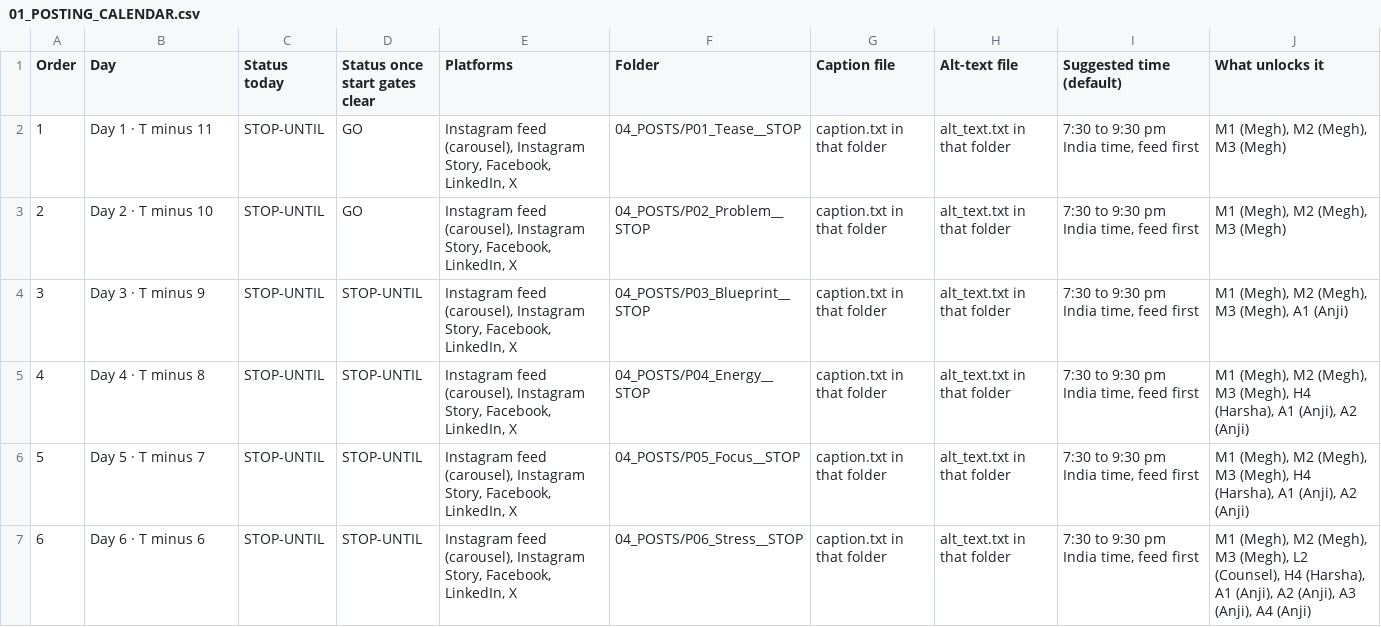
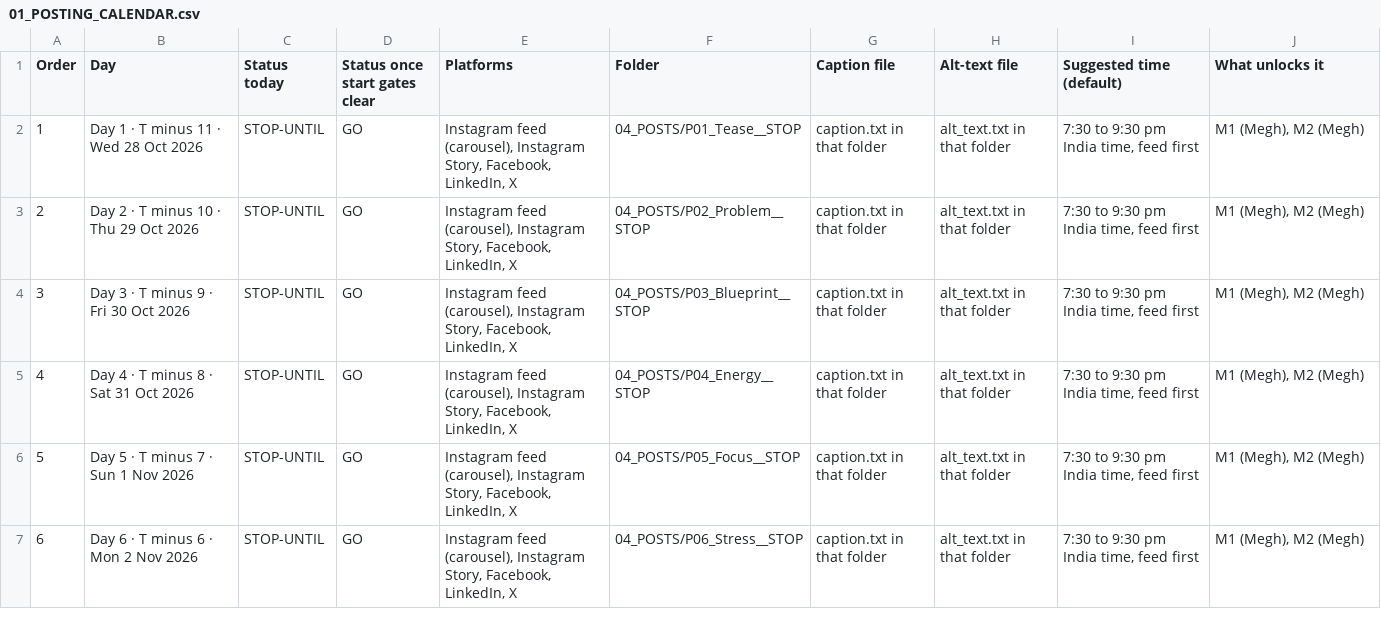
Before and after one commit to annotatory/one-picture-gheoa6, a CSV file: team/01_POSTING_CALENDAR.csv, drawn as a sheet; only a part is shown; the diff covers the shown part only.

```diff
--- a/team/01_POSTING_CALENDAR.csv
+++ b/team/01_POSTING_CALENDAR.csv
@@ -1,7 +1,7 @@
 Order,Day,Status today,Status once start gates clear,Platforms,Folder,Caption file,Alt-text file,Suggested time (default),What unlocks it
-1,Day 1 · T minus 11,STOP-UNTIL,GO,"Instagram feed (carousel), Instagram Story, Facebook, LinkedIn, X",04_POSTS/P01_Tease__STOP,caption.txt in that folder,alt_text.txt in that folder,"7:30 to 9:30 pm India time, feed first","M1 (Megh), M2 (Megh), M3 (Megh)"
-2,Day 2 · T minus 10,STOP-UNTIL,GO,"Instagram feed (carousel), Instagram Story, Facebook, LinkedIn, X",04_POSTS/P02_Problem__STOP,caption.txt in that folder,alt_text.txt in that folder,"7:30 to 9:30 pm India time, feed first","M1 (Megh), M2 (Megh), M3 (Megh)"
-3,Day 3 · T minus 9,STOP-UNTIL,STOP-UNTIL,"Instagram feed (carousel), Instagram Story, Facebook, LinkedIn, X",04_POSTS/P03_Blueprint__STOP,caption.txt in that folder,alt_text.txt in that folder,"7:30 to 9:30 pm India time, feed first","M1 (Megh), M2 (Megh), M3 (Megh), A1 (Anji)"
-4,Day 4 · T minus 8,STOP-UNTIL,STOP-UNTIL,"Instagram feed (carousel), Instagram Story, Facebook, LinkedIn, X",04_POSTS/P04_Energy__STOP,caption.txt in that folder,alt_text.txt in that folder,"7:30 to 9:30 pm India time, feed first","M1 (Megh), M2 (Megh), M3 (Megh), H4 (Harsha), A1 (Anji), A2 (Anji)"
-5,Day 5 · T minus 7,STOP-UNTIL,STOP-UNTIL,"Instagram feed (carousel), Instagram Story, Facebook, LinkedIn, X",04_POSTS/P05_Focus__STOP,caption.txt in that folder,alt_text.txt in that folder,"7:30 to 9:30 pm India time, feed first","M1 (Megh), M2 (Megh), M3 (Megh), H4 (Harsha), A1 (Anji), A2 (Anji)"
-6,Day 6 · T minus 6,STOP-UNTIL,STOP-UNTIL,"Instagram feed (carousel), Instagram Story, Facebook, LinkedIn, X",04_POSTS/P06_Stress__STOP,caption.txt in that folder,alt_text.txt in that folder,"7:30 to 9:30 pm India time, feed first","M1 (Megh), M2 (Megh), M3 (Megh), L2 (Counsel), H4 (Harsha), A1 (Anji), A2 (Anji), A3 (Anji), A4 (Anji)"
+1,Day 1 · T minus 11 · Wed 28 Oct 2026,STOP-UNTIL,GO,"Instagram feed (carousel), Instagram Story, Facebook, LinkedIn, X",04_POSTS/P01_Tease__STOP,caption.txt in that folder,alt_text.txt in that folder,"7:30 to 9:30 pm India time, feed first","M1 (Megh), M2 (Megh)"
+2,Day 2 · T minus 10 · Thu 29 Oct 2026,STOP-UNTIL,GO,"Instagram feed (carousel), Instagram Story, Facebook, LinkedIn, X",04_POSTS/P02_Problem__STOP,caption.txt in that folder,alt_text.txt in that folder,"7:30 to 9:30 pm India time, feed first","M1 (Megh), M2 (Megh)"
+3,Day 3 · T minus 9 · Fri 30 Oct 2026,STOP-UNTIL,GO,"Instagram feed (carousel), Instagram Story, Facebook, LinkedIn, X",04_POSTS/P03_Blueprint__STOP,caption.txt in that folder,alt_text.txt in that folder,"7:30 to 9:30 pm India time, feed first","M1 (Megh), M2 (Megh)"
+4,Day 4 · T minus 8 · Sat 31 Oct 2026,STOP-UNTIL,GO,"Instagram feed (carousel), Instagram Story, Facebook, LinkedIn, X",04_POSTS/P04_Energy__STOP,caption.txt in that folder,alt_text.txt in that folder,"7:30 to 9:30 pm India time, feed first","M1 (Megh), M2 (Megh)"
+5,Day 5 · T minus 7 · Sun 1 Nov 2026,STOP-UNTIL,GO,"Instagram feed (carousel), Instagram Story, Facebook, LinkedIn, X",04_POSTS/P05_Focus__STOP,caption.txt in that folder,alt_text.txt in that folder,"7:30 to 9:30 pm India time, feed first","M1 (Megh), M2 (Megh)"
+6,Day 6 · T minus 6 · Mon 2 Nov 2026,STOP-UNTIL,GO,"Instagram feed (carousel), Instagram Story, Facebook, LinkedIn, X",04_POSTS/P06_Stress__STOP,caption.txt in that folder,alt_text.txt in that folder,"7:30 to 9:30 pm India time, feed first","M1 (Megh), M2 (Megh)"
```
Also changed, not shown: 15 edited cells elsewhere in this file, by_owner/MASTER_TRACKER.csv, 57 other files.
